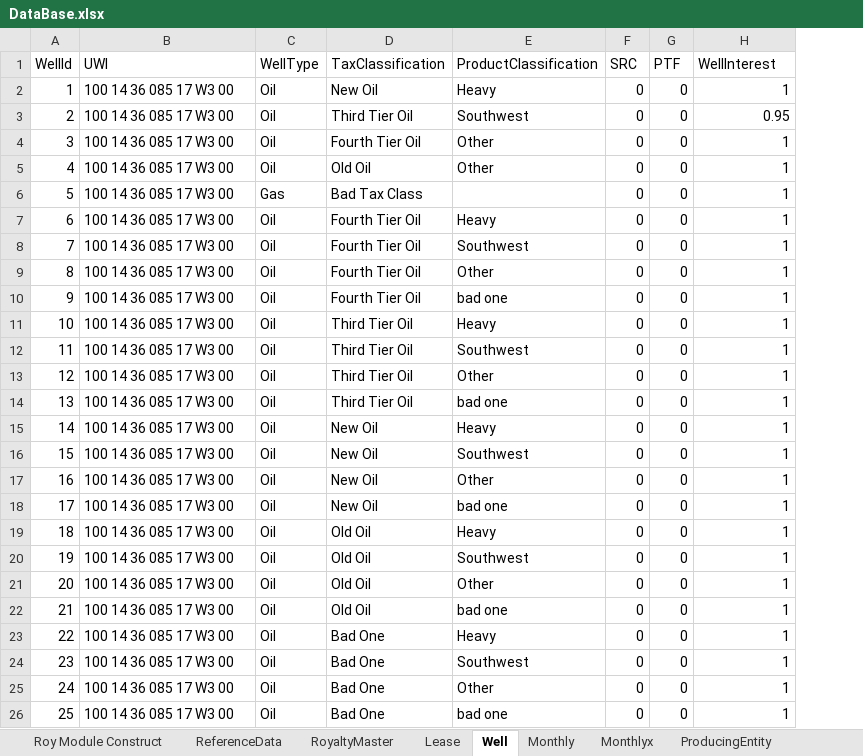
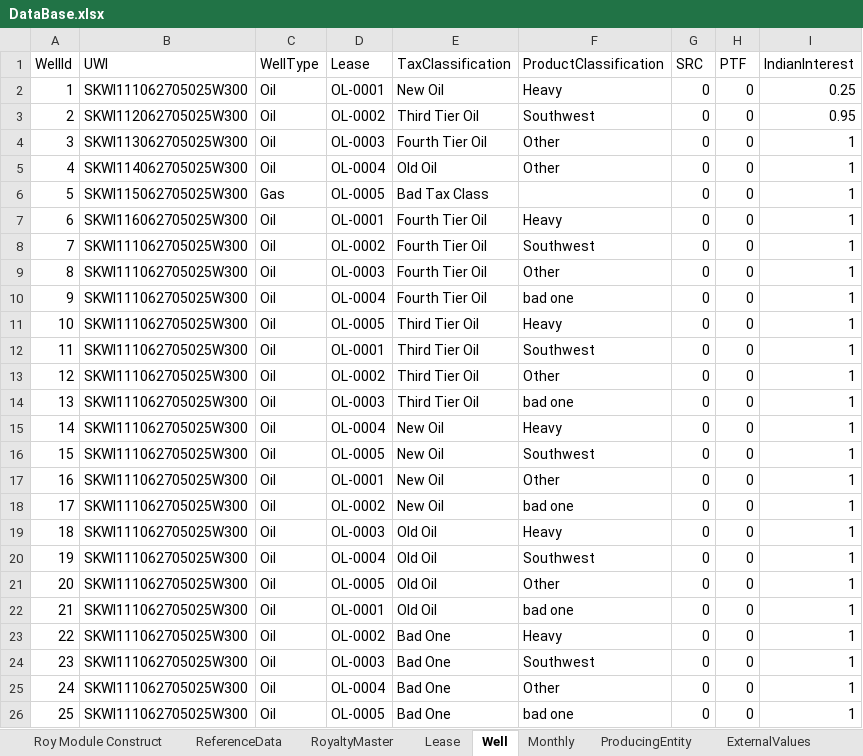
Before and after one commit to lshumlich/python-playground, an Excel workbook: excel-app/DataBase.xlsx, sheet Well, drawn as a sheet; values as stored, in another font and other column widths than the file's, no borders; addresses are those after the commit; the diff names each change by its address in the sheet, - before the commit and + after, or states it on an @@ line.

```diff
--- a/excel-app/DataBase.xlsx (sheet Well)
+++ b/excel-app/DataBase.xlsx (sheet Well)
-sheet tab: Monthlyx
+column D (Lease), rows 2-26: OL-0001 | OL-0002 | OL-0003 | OL-0004 | OL-0005 | OL-0001 | OL-0002 | OL-0003 | OL-0004 | OL-0005 | OL-0001 | OL-0002 | OL-0003 | OL-0004 | OL-0005 | OL-0001 | OL-0002 | OL-0003 | OL-0004 | OL-0005 | OL-0001 | OL-0002 | OL-0003 | OL-0004 | OL-0005
-I1: WellInterest
+I1: IndianInterest
-B2 (UWI): 100 14 36 085 17 W3 00
+B2 (UWI): SKWI111062705025W300
-I2 (IndianInterest): 1
+I2 (IndianInterest): 0.25
-B3 (UWI): 100 14 36 085 17 W3 00
+B3 (UWI): SKWI112062705025W300
-B4 (UWI): 100 14 36 085 17 W3 00
+B4 (UWI): SKWI113062705025W300
-B5 (UWI): 100 14 36 085 17 W3 00
+B5 (UWI): SKWI114062705025W300
-B6 (UWI): 100 14 36 085 17 W3 00
+B6 (UWI): SKWI115062705025W300
-B7 (UWI): 100 14 36 085 17 W3 00
+B7 (UWI): SKWI116062705025W300
-B8:B26 (UWI): 100 14 36 085 17 W3 00
+B8:B26 (UWI): SKWI111062705025W300
```
Also changed, not shown: sheet RoyaltyMaster, sheet Monthly, sheet Lease, sheet ECONData, sheet Roy Module Construct, 2 other files.
